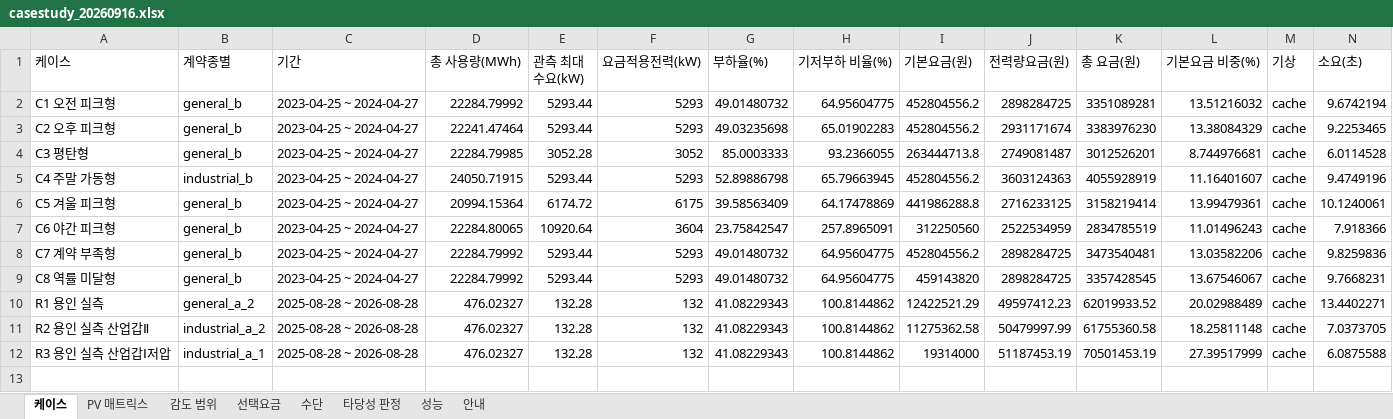
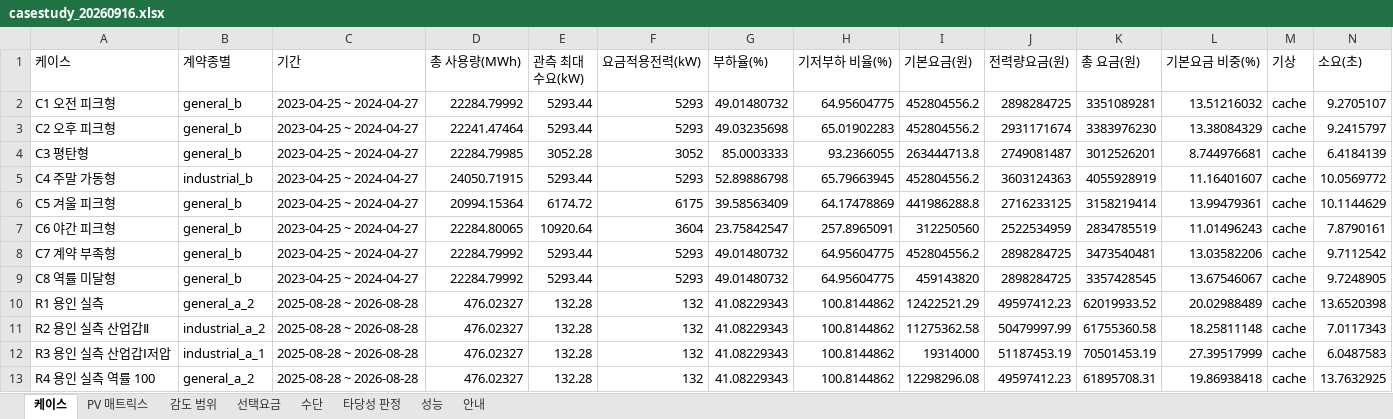
Before and after one commit to bakjeucar-boop/kwise, an Excel workbook: output/casestudy_20260916.xlsx, sheet 케이스, drawn as a sheet; values as stored, in another font and other column widths than the file's, no borders; the diff names each change by its address in the sheet, - before the commit and + after, or states it on an @@ line.

```diff
--- a/output/casestudy_20260916.xlsx (sheet 케이스)
+++ b/output/casestudy_20260916.xlsx (sheet 케이스)
-N2 (소요(초)): 9.6742194
+N2 (소요(초)): 9.2705107
-N3 (소요(초)): 9.2253465
+N3 (소요(초)): 9.2415797
-N4 (소요(초)): 6.0114528
+N4 (소요(초)): 6.4184139
-N5 (소요(초)): 9.4749196
+N5 (소요(초)): 10.0569772
-N6 (소요(초)): 10.1240061
+N6 (소요(초)): 10.1144629
-N7 (소요(초)): 7.918366
+N7 (소요(초)): 7.8790161
-N8 (소요(초)): 9.8259836
+N8 (소요(초)): 9.7112542
-N9 (소요(초)): 9.7668231
+N9 (소요(초)): 9.7248905
-N10 (소요(초)): 13.4402271
+N10 (소요(초)): 13.6520398
-N11 (소요(초)): 7.0373705
+N11 (소요(초)): 7.0117343
-N12 (소요(초)): 6.0875588
+N12 (소요(초)): 6.0487583
+row 13: R4 용인 실측 역률 100 | general_a_2 | 2025-08-28 ~ 2026-08-28 | 476.02327 | 132.28 | 132 | 41.08229343 | 100.8144862 | 12298296.08 | 49597412.23 | 61895708.31 | 19.86938418 | cache | 13.7632925
```
Also changed, not shown: sheet 감도 범위, sheet 타당성 판정, sheet PV 매트릭스, sheet 수단, sheet 선택요금, sheet 성능, 1 other file.
